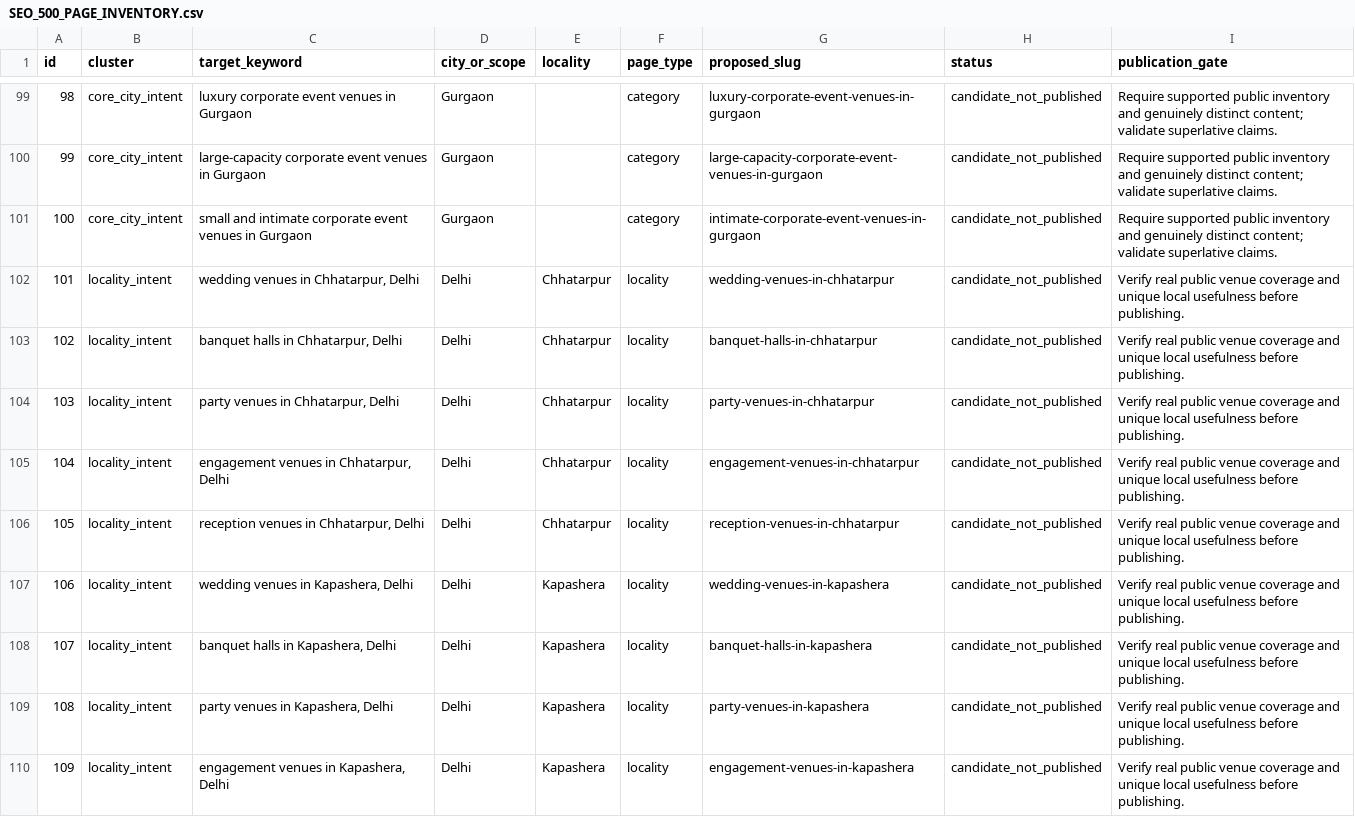
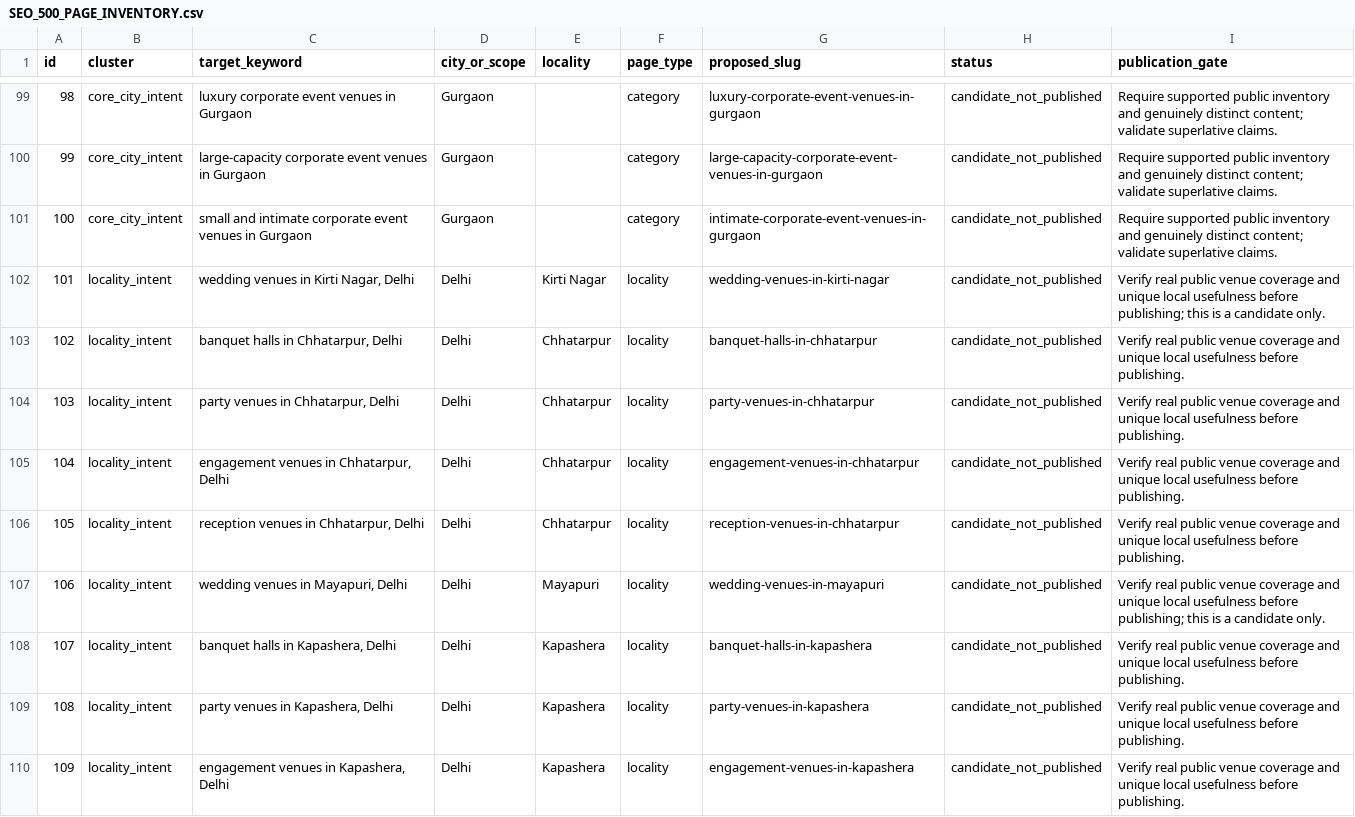
Before and after one commit to selectmyvenue/selectmyvenue, a CSV file: seo/SEO_500_PAGE_INVENTORY.csv, drawn as a sheet; only a part is shown, gaps mark what is left out.

Commit message:
fix(seo): remove candidate slugs duplicating live locality pages

```diff
--- a/seo/SEO_500_PAGE_INVENTORY.csv
+++ b/seo/SEO_500_PAGE_INVENTORY.csv
@@ -101,3 +101,3 @@ id,cluster,target_keyword,city_or_scope,locality,page_type,proposed_slug,status,
 "100","core_city_intent","small and intimate corporate event venues in Gurgaon","Gurgaon","","category","intimate-corporate-event-venues-in-gurgaon","candidate_not_published","Require supported public inventory and genuinely distinct content; validate superlative claims."
-"101","locality_intent","wedding venues in Chhatarpur, Delhi","Delhi","Chhatarpur","locality","wedding-venues-in-chhatarpur","candidate_not_published","Verify real public venue coverage and unique local usefulness before publishing."
+"101","locality_intent","wedding venues in Kirti Nagar, Delhi","Delhi","Kirti Nagar","locality","wedding-venues-in-kirti-nagar","candidate_not_published","Verify real public venue coverage and unique local usefulness before publishing; this is a candidate only."
 "102","locality_intent","banquet halls in Chhatarpur, Delhi","Delhi","Chhatarpur","locality","banquet-halls-in-chhatarpur","candidate_not_published","Verify real public venue coverage and unique local usefulness before publishing."
@@ -106,3 +106,3 @@ id,cluster,target_keyword,city_or_scope,locality,page_type,proposed_slug,status,
 "105","locality_intent","reception venues in Chhatarpur, Delhi","Delhi","Chhatarpur","locality","reception-venues-in-chhatarpur","candidate_not_published","Verify real public venue coverage and unique local usefulness before publishing."
-"106","locality_intent","wedding venues in Kapashera, Delhi","Delhi","Kapashera","locality","wedding-venues-in-kapashera","candidate_not_published","Verify real public venue coverage and unique local usefulness before publishing."
+"106","locality_intent","wedding venues in Mayapuri, Delhi","Delhi","Mayapuri","locality","wedding-venues-in-mayapuri","candidate_not_published","Verify real public venue coverage and unique local usefulness before publishing; this is a candidate only."
 "107","locality_intent","banquet halls in Kapashera, Delhi","Delhi","Kapashera","locality","banquet-halls-in-kapashera","candidate_not_published","Verify real public venue coverage and unique local usefulness before publishing."
```
